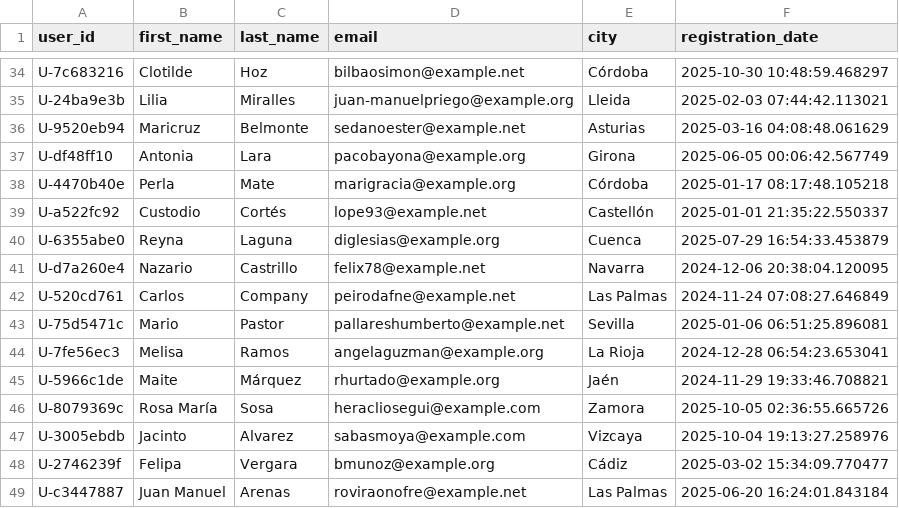
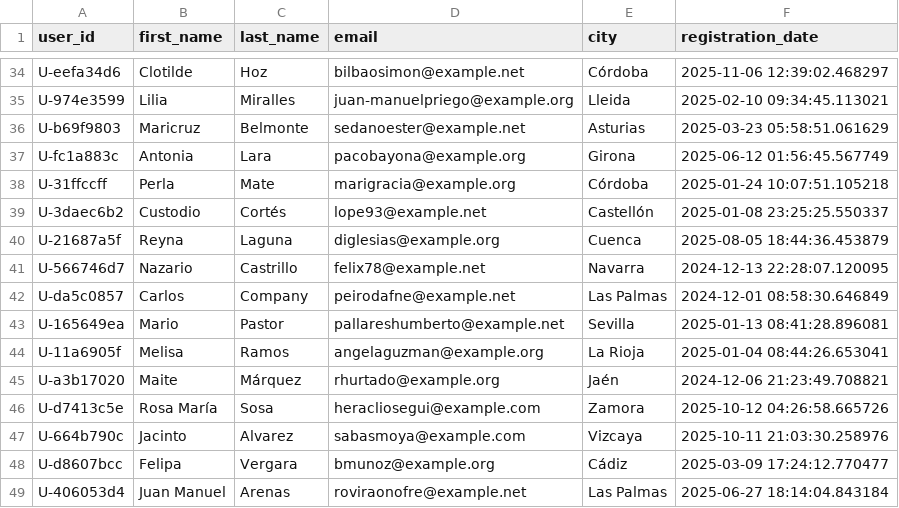
Before and after one commit to edomioter/codespaces-jupyter, a CSV file: data/users.csv, drawn as a sheet; only a part is shown, gaps mark what is left out; the diff covers the shown part only; the diff names each change by its address in the sheet, - before the commit and + after, or states it on an @@ line.

```diff
--- a/data/users.csv
+++ b/data/users.csv
-A34 (user_id): U-7c683216
+A34 (user_id): U-eefa34d6
-F34 (registration_date): 2025-10-30 10:48:59.468297
+F34 (registration_date): 2025-11-06 12:39:02.468297
-A35 (user_id): U-24ba9e3b
+A35 (user_id): U-974e3599
-F35 (registration_date): 2025-02-03 07:44:42.113021
+F35 (registration_date): 2025-02-10 09:34:45.113021
-A36 (user_id): U-9520eb94
+A36 (user_id): U-b69f9803
-F36 (registration_date): 2025-03-16 04:08:48.061629
+F36 (registration_date): 2025-03-23 05:58:51.061629
-A37 (user_id): U-df48ff10
+A37 (user_id): U-fc1a883c
-F37 (registration_date): 2025-06-05 00:06:42.567749
+F37 (registration_date): 2025-06-12 01:56:45.567749
-A38 (user_id): U-4470b40e
+A38 (user_id): U-31ffccff
-F38 (registration_date): 2025-01-17 08:17:48.105218
+F38 (registration_date): 2025-01-24 10:07:51.105218
-A39 (user_id): U-a522fc92
+A39 (user_id): U-3daec6b2
-F39 (registration_date): 2025-01-01 21:35:22.550337
+F39 (registration_date): 2025-01-08 23:25:25.550337
-A40 (user_id): U-6355abe0
+A40 (user_id): U-21687a5f
-F40 (registration_date): 2025-07-29 16:54:33.453879
+F40 (registration_date): 2025-08-05 18:44:36.453879
-A41 (user_id): U-d7a260e4
+A41 (user_id): U-566746d7
-F41 (registration_date): 2024-12-06 20:38:04.120095
+F41 (registration_date): 2024-12-13 22:28:07.120095
-A42 (user_id): U-520cd761
+A42 (user_id): U-da5c0857
-F42 (registration_date): 2024-11-24 07:08:27.646849
+F42 (registration_date): 2024-12-01 08:58:30.646849
-A43 (user_id): U-75d5471c
+A43 (user_id): U-165649ea
-F43 (registration_date): 2025-01-06 06:51:25.896081
+F43 (registration_date): 2025-01-13 08:41:28.896081
-A44 (user_id): U-7fe56ec3
+A44 (user_id): U-11a6905f
-F44 (registration_date): 2024-12-28 06:54:23.653041
+F44 (registration_date): 2025-01-04 08:44:26.653041
-A45 (user_id): U-5966c1de
+A45 (user_id): U-a3b17020
-F45 (registration_date): 2024-11-29 19:33:46.708821
+F45 (registration_date): 2024-12-06 21:23:49.708821
-A46 (user_id): U-8079369c
+A46 (user_id): U-d7413c5e
-F46 (registration_date): 2025-10-05 02:36:55.665726
+F46 (registration_date): 2025-10-12 04:26:58.665726
-A47 (user_id): U-3005ebdb
+A47 (user_id): U-664b790c
-F47 (registration_date): 2025-10-04 19:13:27.258976
+F47 (registration_date): 2025-10-11 21:03:30.258976
-A48 (user_id): U-2746239f
+A48 (user_id): U-d8607bcc
-F48 (registration_date): 2025-03-02 15:34:09.770477
+F48 (registration_date): 2025-03-09 17:24:12.770477
-A49 (user_id): U-c3447887
+A49 (user_id): U-406053d4
-F49 (registration_date): 2025-06-20 16:24:01.843184
+F49 (registration_date): 2025-06-27 18:14:04.843184
```
Also changed, not shown: 168 edited cells elsewhere in this file, data/sessions.csv, 3 other files.
